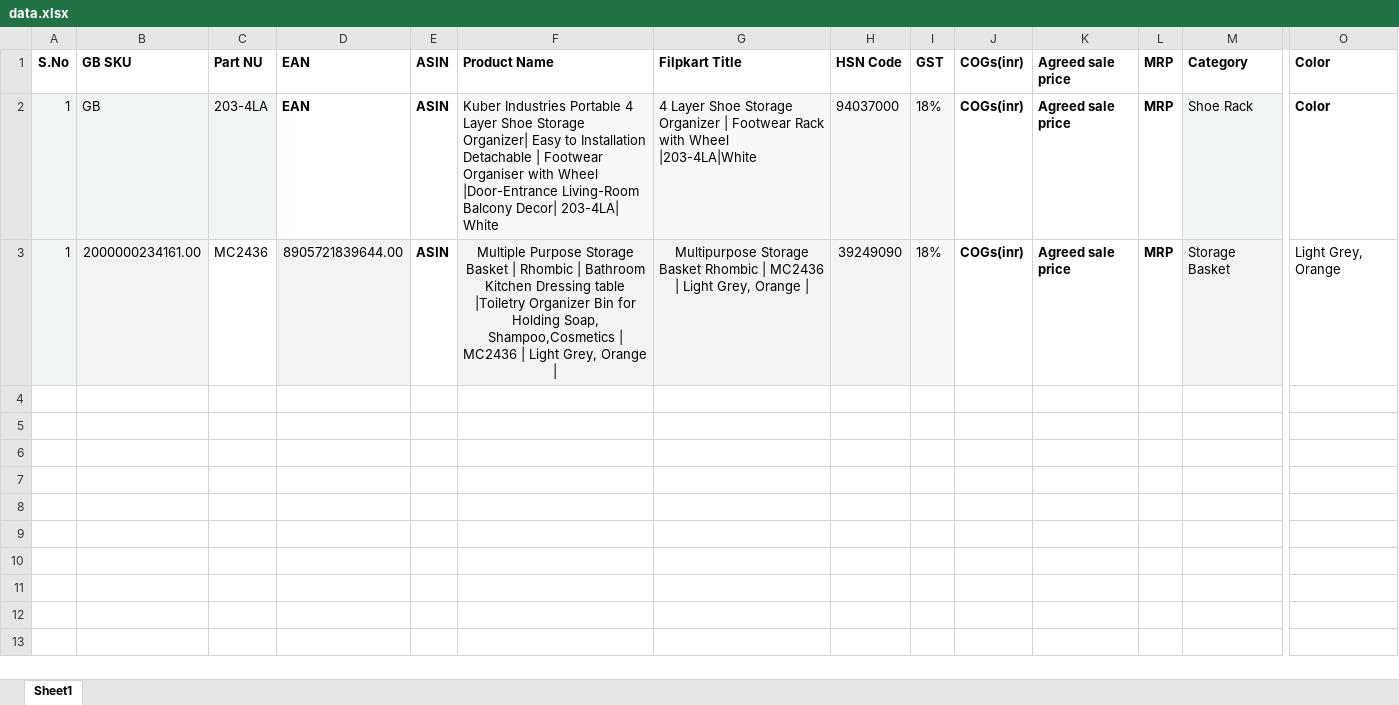
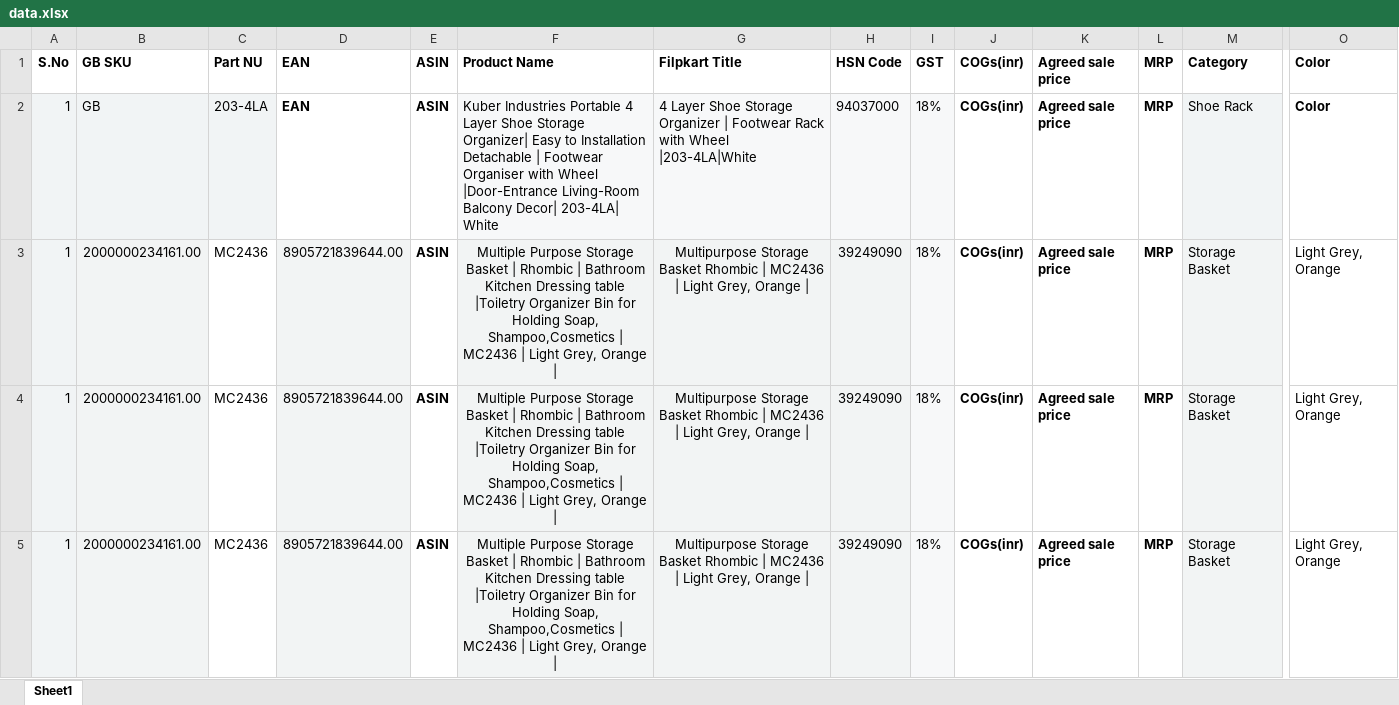
Before and after one commit to Djinn-Djarin/Kai, an Excel workbook: data/data.xlsx, sheet Sheet1, drawn as a sheet; only a part is shown, gaps mark what is left out; values as stored, in another font and other column widths than the file's, no borders; rows hold the shown columns only; the diff names each change by its address in the sheet, - before the commit and + after, or states it on an @@ line.

Commit message:
daily data backup

```diff
--- a/data/data.xlsx (sheet Sheet1)
+++ b/data/data.xlsx (sheet Sheet1)
+row 4: 1 | 2000000234161.00 | MC2436 | 8905721839644.00 | ASIN | Multiple Purpose Storage Basket | Rhombic | Bathroom Kitchen Dressing table |Toiletry Organizer Bin for Holding Soap, Shampoo,Cosmetics | MC2436 | Light Grey, Orange | | Multipurpose Storage Basket Rhombic | MC2436 | Light Grey, Orange | | 39249090 | 18% | COGs(inr) | Agreed sale price | MRP | Storage Basket | Light Grey, Orange
+row 5: 1 | 2000000234161.00 | MC2436 | 8905721839644.00 | ASIN | Multiple Purpose Storage Basket | Rhombic | Bathroom Kitchen Dressing table |Toiletry Organizer Bin for Holding Soap, Shampoo,Cosmetics | MC2436 | Light Grey, Orange | | Multipurpose Storage Basket Rhombic | MC2436 | Light Grey, Orange | | 39249090 | 18% | COGs(inr) | Agreed sale price | MRP | Storage Basket | Light Grey, Orange
```
Also changed, not shown: media/uploaded_files/data.xlsx, 9 other files.
